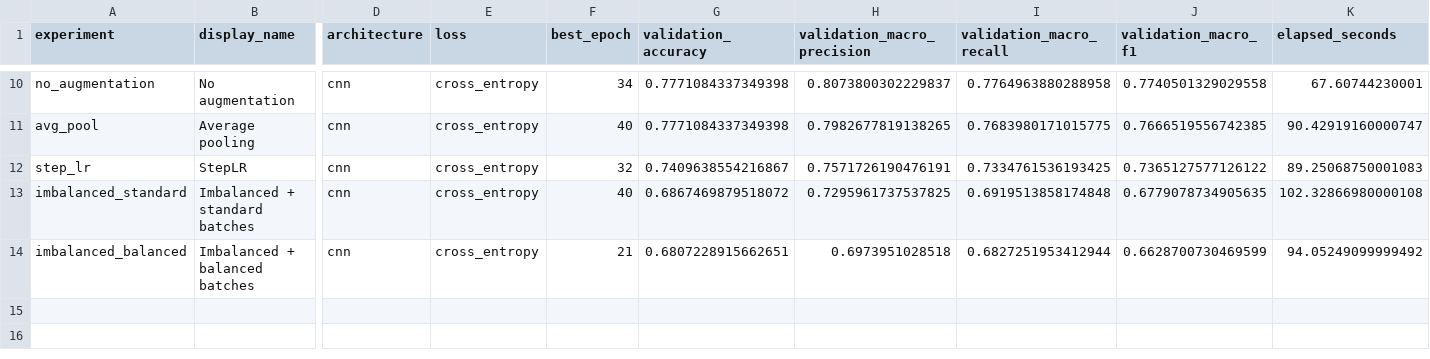
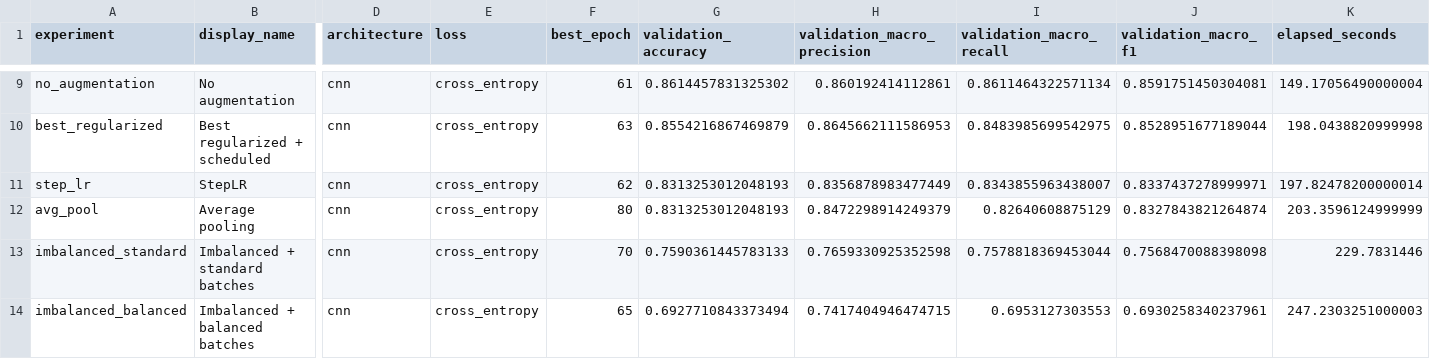
Before and after one commit to EbrahimNouri/TrafficVehicle, a CSV file: artifacts/results/experiment_summary.csv, drawn as a sheet; only a part is shown, gaps mark what is left out; removed rows and columns are numbered as before the commit, all else as after; rows hold the shown columns only; the diff covers the shown part only; the diff names each change by its address in the sheet, - before the commit and + after, or states it on an @@ line.

```diff
--- a/artifacts/results/experiment_summary.csv
+++ b/artifacts/results/experiment_summary.csv
-F9 (best_epoch): 34
+F9 (best_epoch): 61
-G9 (validation_accuracy): 0.7771084337349398
+G9 (validation_accuracy): 0.8614457831325302
-H9 (validation_macro_precision): 0.8073800302229837
+H9 (validation_macro_precision): 0.860192414112861
-I9 (validation_macro_recall): 0.7764963880288958
+I9 (validation_macro_recall): 0.8611464322571134
-J9 (validation_macro_f1): 0.7740501329029558
+J9 (validation_macro_f1): 0.8591751450304081
-K9 (elapsed_seconds): 67.60744230001
+K9 (elapsed_seconds): 149.17056490000004
-row 11: avg_pool | Average pooling | cnn | cross_entropy | 40 | 0.7771084337349398 | 0.7982677819138265 | 0.7683980171015775 | 0.7666519556742385 | 90.42919160000747
+row 10: best_regularized | Best regularized + scheduled | cnn | cross_entropy | 63 | 0.8554216867469879 | 0.8645662111586953 | 0.8483985699542975 | 0.8528951677189044 | 198.0438820999998
-F11 (best_epoch): 32
+F11 (best_epoch): 62
-G11 (validation_accuracy): 0.7409638554216867
+G11 (validation_accuracy): 0.8313253012048193
-H11 (validation_macro_precision): 0.7571726190476191
+H11 (validation_macro_precision): 0.8356878983477449
-I11 (validation_macro_recall): 0.7334761536193425
+I11 (validation_macro_recall): 0.8343855963438007
-J11 (validation_macro_f1): 0.7365127577126122
+J11 (validation_macro_f1): 0.8337437278999971
-K11 (elapsed_seconds): 89.25068750001083
+K11 (elapsed_seconds): 197.82478200000014
+row 12: avg_pool | Average pooling | cnn | cross_entropy | 80 | 0.8313253012048193 | 0.8472298914249379 | 0.82640608875129 | 0.8327843821264874 | 203.3596124999999
-F13 (best_epoch): 40
+F13 (best_epoch): 70
-G13 (validation_accuracy): 0.6867469879518072
+G13 (validation_accuracy): 0.7590361445783133
-H13 (validation_macro_precision): 0.7295961737537825
+H13 (validation_macro_precision): 0.7659330925352598
-I13 (validation_macro_recall): 0.6919513858174848
+I13 (validation_macro_recall): 0.7578818369453044
-J13 (validation_macro_f1): 0.6779078734905635
+J13 (validation_macro_f1): 0.7568470088398098
-K13 (elapsed_seconds): 102.32866980000108
+K13 (elapsed_seconds): 229.7831446
-F14 (best_epoch): 21
+F14 (best_epoch): 65
-G14 (validation_accuracy): 0.6807228915662651
+G14 (validation_accuracy): 0.6927710843373494
-H14 (validation_macro_precision): 0.6973951028518
+H14 (validation_macro_precision): 0.7417404946474715
-I14 (validation_macro_recall): 0.6827251953412944
+I14 (validation_macro_recall): 0.6953127303553
-J14 (validation_macro_f1): 0.6628700730469599
+J14 (validation_macro_f1): 0.6930258340237961
-K14 (elapsed_seconds): 94.05249099999492
+K14 (elapsed_seconds): 247.2303251000003
```
Also changed, not shown: 3 added rows, 4 removed rows and 24 edited cells elsewhere in this file, artifacts/results/test_errors.csv, 25 other files.
